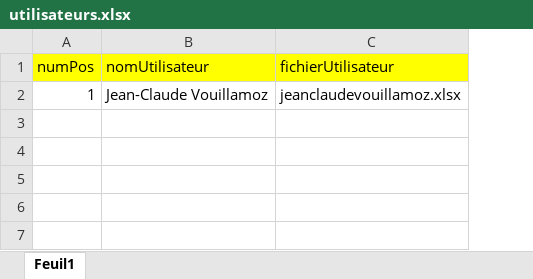
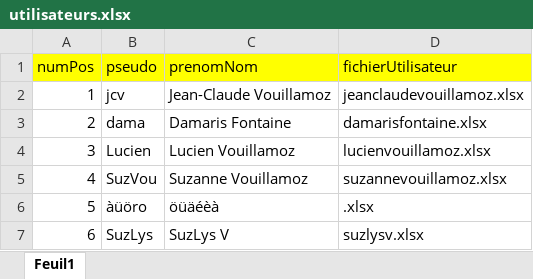
Before and after one commit to jcvouillamoz/memolab2, an Excel workbook: utilisateurs/utilisateurs.xlsx, sheet Feuil1, drawn as a sheet; values as stored, in another font and other column widths than the file's, no borders; removed rows and columns are numbered as before the commit, all else as after; the diff names each change by its address in the sheet, - before the commit and + after, or states it on an @@ line.

Commit message:
suite dev fns utilisateur

```diff
--- a/utilisateurs/utilisateurs.xlsx (sheet Feuil1)
+++ b/utilisateurs/utilisateurs.xlsx (sheet Feuil1)
-column B (nomUtilisateur), row 2: Jean-Claude Vouillamoz
+column B (pseudo), row 2: jcv
+column C (prenomNom), row 2: Jean-Claude Vouillamoz
+row 3: 2 | dama | Damaris Fontaine | damarisfontaine.xlsx
+row 4: 3 | Lucien | Lucien Vouillamoz | lucienvouillamoz.xlsx
+row 5: 4 | SuzVou | Suzanne Vouillamoz | suzannevouillamoz.xlsx
+row 6: 5 | àüöro | öüäéèà | .xlsx
+row 7: 6 | SuzLys | SuzLys V | suzlysv.xlsx
```
Also changed, not shown: 7 other files.
